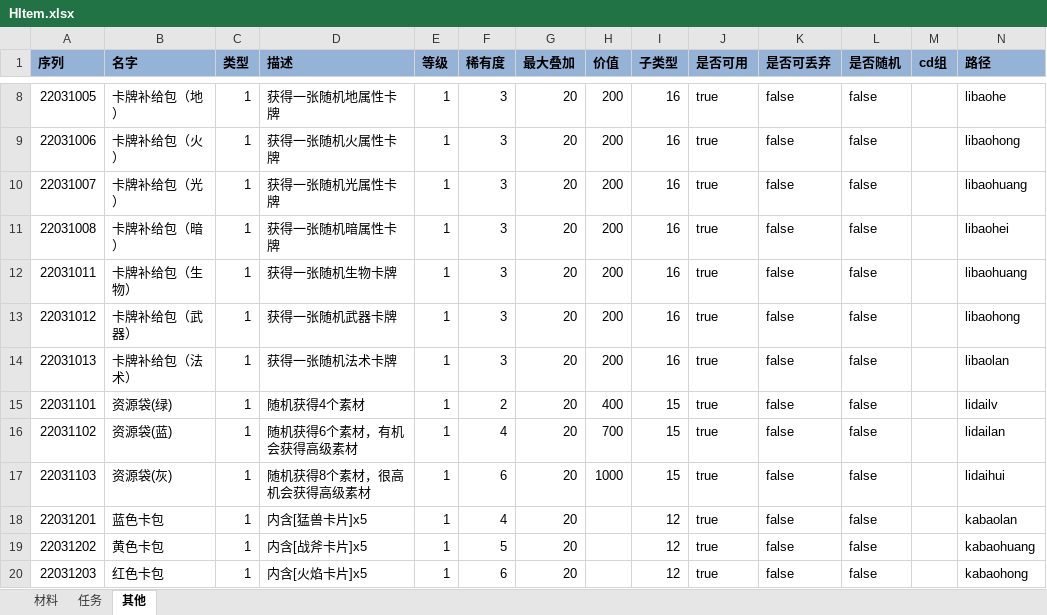
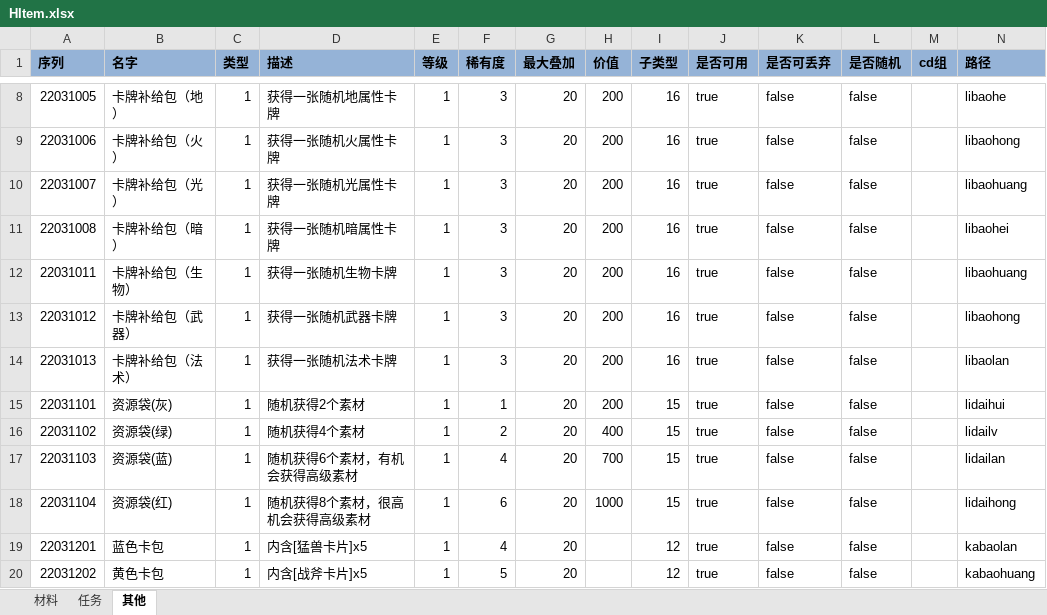
Before and after one commit to realeternia/TOMClassic, an Excel workbook: ConfigData/Xlsx/HItem.xlsx, sheet 其他, drawn as a sheet; only a part is shown, gaps mark what is left out; the shorter side is filled out with more unchanged rows; values as stored, in another font and other column widths than the file's, no borders; conditional formats and table styles not drawn; the diff names each change by its address in the sheet, - before the commit and + after, or states it on an @@ line.

```diff
--- a/ConfigData/Xlsx/HItem.xlsx (sheet 其他)
+++ b/ConfigData/Xlsx/HItem.xlsx (sheet 其他)
-B15 (名字): 资源袋(绿)
+B15 (名字): 资源袋(灰)
-D15 (描述): 随机获得4个素材
+D15 (描述): 随机获得2个素材
-F15 (稀有度): 2
+F15 (稀有度): 1
-H15 (价值): 400
+H15 (价值): 200
-N15 (路径): lidailv
+N15 (路径): lidaihui
-B16 (名字): 资源袋(蓝)
+B16 (名字): 资源袋(绿)
-D16 (描述): 随机获得6个素材，有机会获得高级素材
+D16 (描述): 随机获得4个素材
-F16 (稀有度): 4
+F16 (稀有度): 2
-H16 (价值): 700
+H16 (价值): 400
-N16 (路径): lidailan
+N16 (路径): lidailv
-B17 (名字): 资源袋(灰)
+B17 (名字): 资源袋(蓝)
-D17 (描述): 随机获得8个素材，很高机会获得高级素材
+D17 (描述): 随机获得6个素材，有机会获得高级素材
-F17 (稀有度): 6
+F17 (稀有度): 4
-H17 (价值): 1000
+H17 (价值): 700
-N17 (路径): lidaihui
+N17 (路径): lidailan
+row 18: 22031104 | 资源袋(红) | 1 | 随机获得8个素材，很高机会获得高级素材 | 1 | 6 | 20 | 1000 | 15 | true | false | false |  | lidaihong
```
Also changed, not shown: ConfigData/Xlsx/ItemConsumer.xlsx, ConfigData/Xlsx/People.xlsx, 16 other files.
